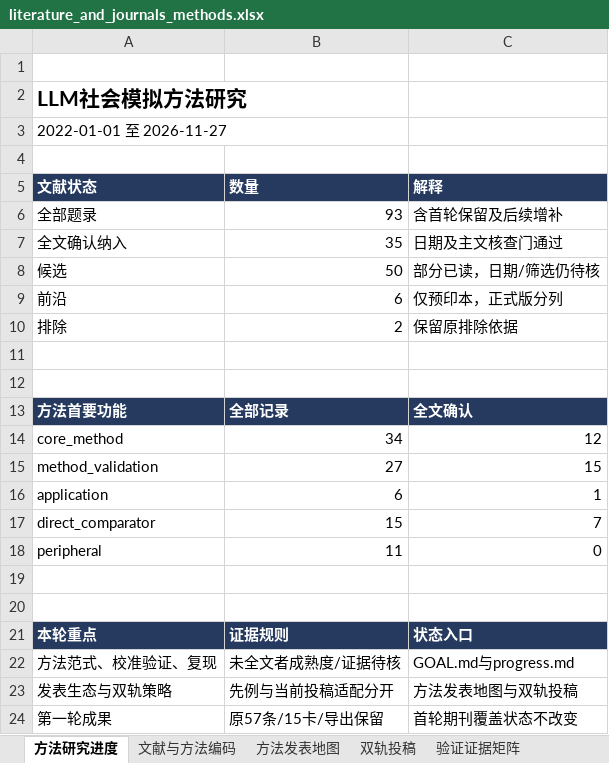
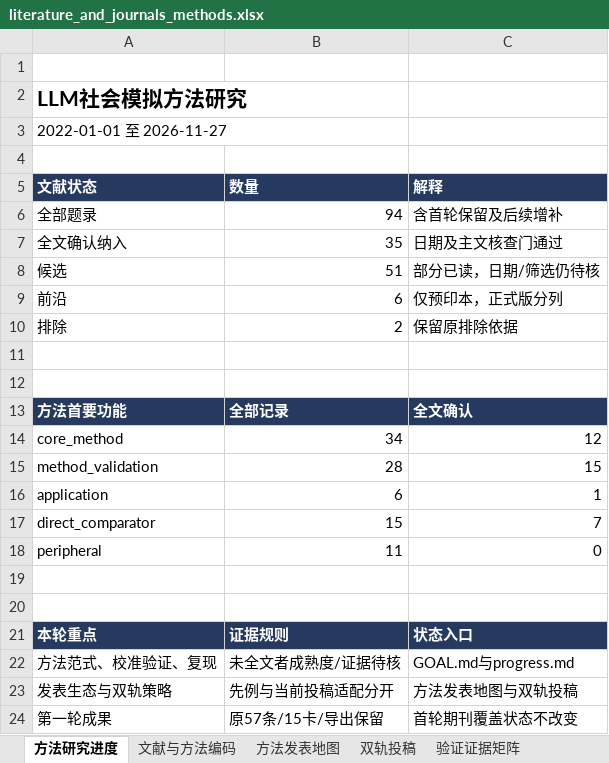
Before and after one commit to BNU-CCR/Agent-EX, an Excel workbook: literature-review/exports/literature_and_journals_methods.xlsx, sheet 方法研究进度, drawn as a sheet; values as stored, in another font and other column widths than the file's, no borders; the diff names each change by its address in the sheet, - before the commit and + after, or states it on an @@ line.

```diff
--- a/literature-review/exports/literature_and_journals_methods.xlsx (sheet 方法研究进度)
+++ b/literature-review/exports/literature_and_journals_methods.xlsx (sheet 方法研究进度)
-B6 (数量): 93
+B6 (数量): 94
-B8 (数量): 50
+B8 (数量): 51
-B15 (数量): 27
+B15 (数量): 28
```
Also changed, not shown: sheet 检索与核查日志, sheet 文献与方法编码, sheet 方法发表地图, sheet 载体覆盖审计, formulas that keep their value, 16 other files.
